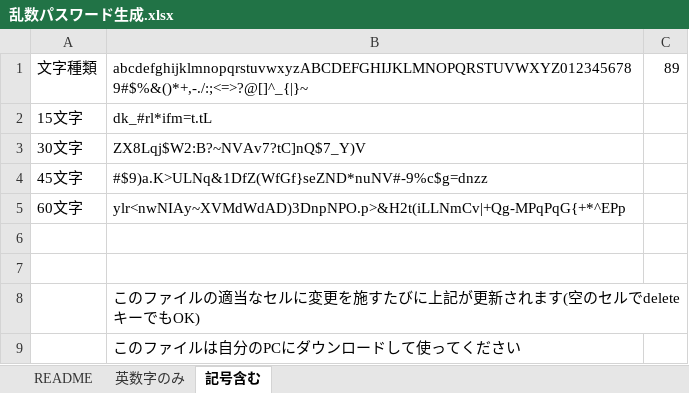
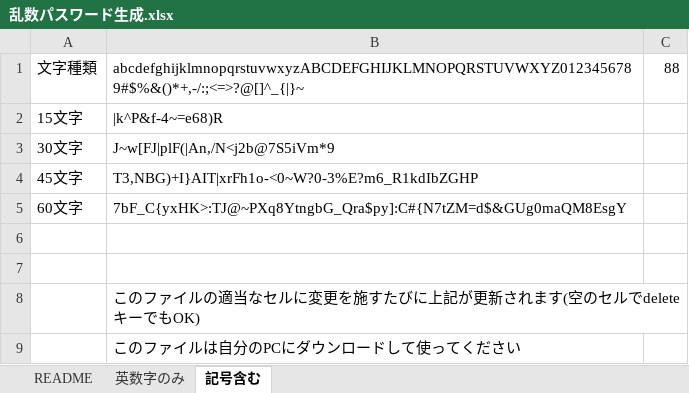
Before and after one commit to utelecon/utelecon.github.io, an Excel workbook: events/2021-09-15/slides/乱数パスワード生成.xlsx, sheet 記号含む, drawn as a sheet; values as stored, in another font and other column widths than the file's, no borders; the diff names each change by its address in the sheet, - before the commit and + after, or states it on an @@ line.

Commit message:
update random generator excel (remove dot)

```diff
--- a/events/2021-09-15/slides/乱数パスワード生成.xlsx (sheet 記号含む)
+++ b/events/2021-09-15/slides/乱数パスワード生成.xlsx (sheet 記号含む)
-B1: abcdefghijklmnopqrstuvwxyzABCDEFGHIJKLMNOPQRSTUVWXYZ0123456789#$%&()*+,-./:;<=>?@[]^_{|}~
+B1: abcdefghijklmnopqrstuvwxyzABCDEFGHIJKLMNOPQRSTUVWXYZ0123456789#$%&()*+,-/:;<=>?@[]^_{|}~
-C1: 89
+C1: 88
-B2: dk_#rl*ifm=t.tL
+B2: |k^P&f-4~=e68)R
-B3: ZX8Lqj$W2:B?~NVAv7?tC]nQ$7_Y)V
+B3: J~w[FJ|plF(|An,/N<j2b@7S5iVm*9
-B4: #$9)a.K>ULNq&1DfZ(WfGf}seZND*nuNV#-9%c$g=dnzz
+B4: T3,NBG)+I}AIT|xrFh1o-<0~W?0-3%E?m6_R1kdIbZGHP
-B5: ylr<nwNIAy~XVMdWdAD)3DnpNPO.p>&H2t(iLLNmCv|+Qg-MPqPqG{+*^EPp
+B5: 7bF_C{yxHK>:TJ@~PXq8YtngbG_Qra$py]:C#{N7tZM=d$&GUg0maQM8EsgY
```
Also changed, not shown: sheet 英数字のみ.
